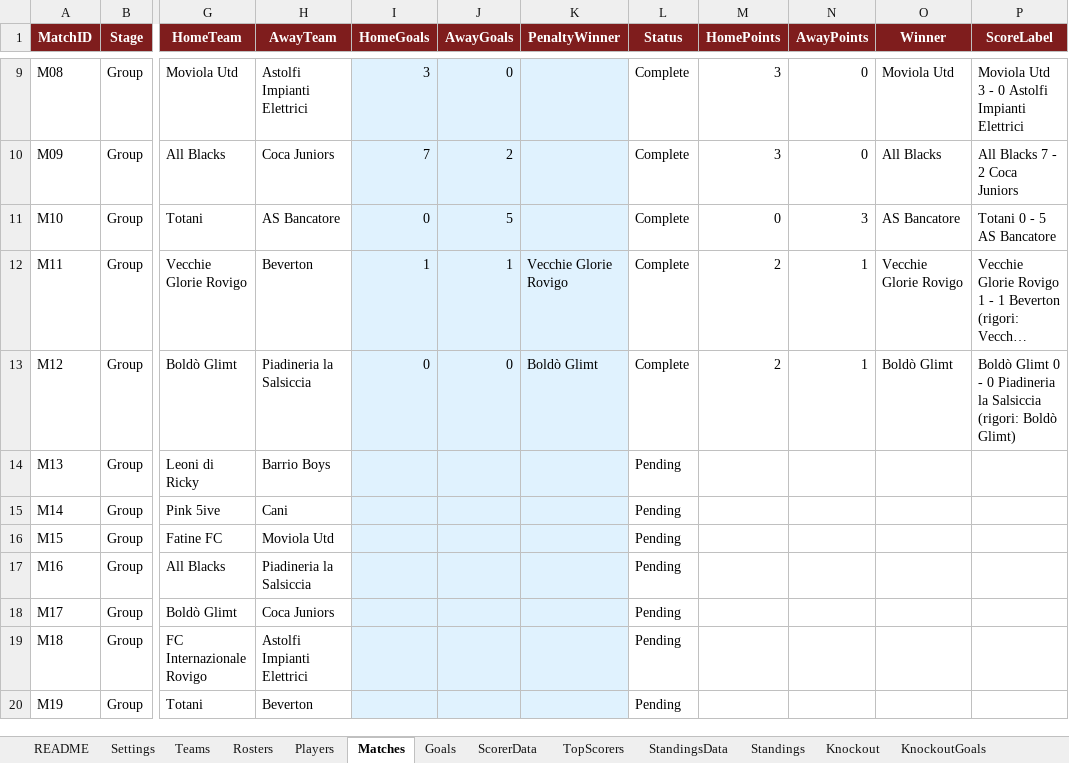
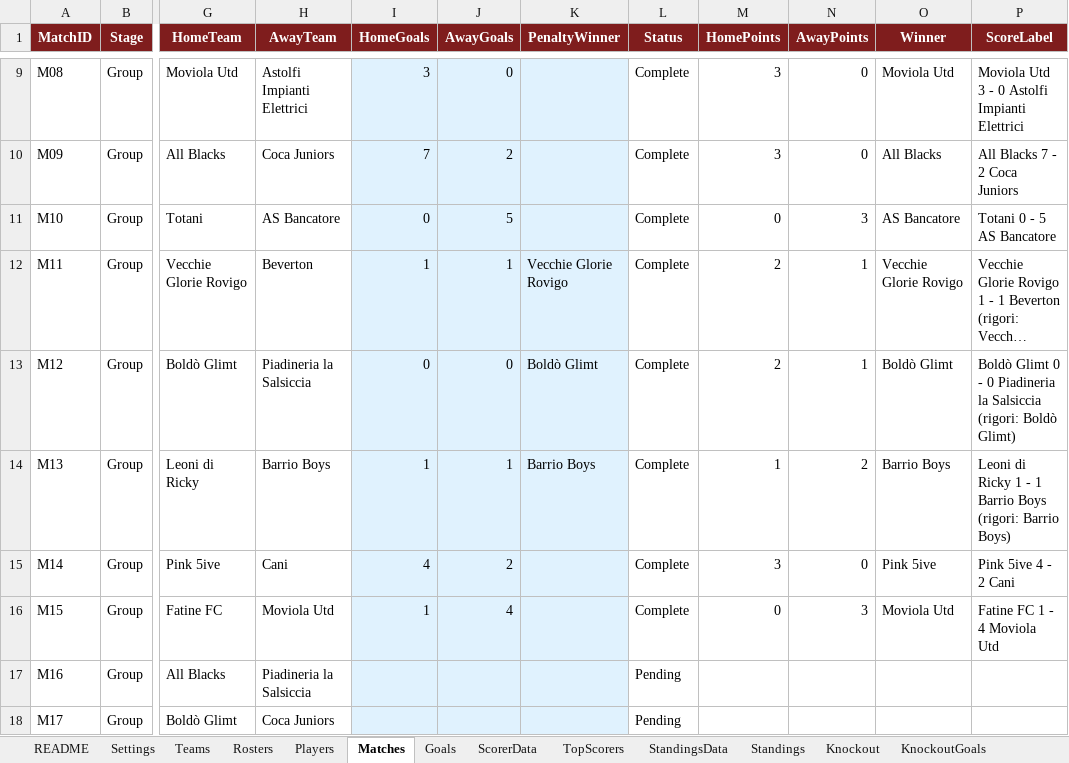
Before and after one commit to Danielm222/12orebosaro, an Excel workbook: 12HBosaro_manager.xlsx, sheet Matches, drawn as a sheet; only a part is shown, gaps mark what is left out; the shorter side is filled out with more unchanged rows; long unchanged cells end in …; values as stored, in another font and other column widths than the file's, no borders; the diff names each change by its address in the sheet, - before the commit and + after, or states it on an @@ line.

```diff
--- a/12HBosaro_manager.xlsx (sheet Matches)
+++ b/12HBosaro_manager.xlsx (sheet Matches)
-I14 (HomeGoals): (empty)
+I14 (HomeGoals): 1
-J14 (AwayGoals): (empty)
+J14 (AwayGoals): 1
-K14 (PenaltyWinner): (empty)
+K14 (PenaltyWinner): Barrio Boys
-L14:L16 (Status): Pending
+L14:L16 (Status): Complete
-M14 (HomePoints): (empty)
+M14 (HomePoints): 1
-N14 (AwayPoints): (empty)
+N14 (AwayPoints): 2
-O14 (Winner): (empty)
+O14 (Winner): Barrio Boys
-P14 (ScoreLabel): (empty)
+P14 (ScoreLabel): Leoni di Ricky 1 - 1 Barrio Boys (rigori: Barrio Boys)
-I15 (HomeGoals): (empty)
+I15 (HomeGoals): 4
-J15 (AwayGoals): (empty)
+J15 (AwayGoals): 2
-M15 (HomePoints): (empty)
+M15 (HomePoints): 3
-N15 (AwayPoints): (empty)
+N15 (AwayPoints): 0
-O15 (Winner): (empty)
+O15 (Winner): Pink 5ive
-P15 (ScoreLabel): (empty)
+P15 (ScoreLabel): Pink 5ive 4 - 2 Cani
-I16 (HomeGoals): (empty)
+I16 (HomeGoals): 1
-J16 (AwayGoals): (empty)
+J16 (AwayGoals): 4
-M16 (HomePoints): (empty)
+M16 (HomePoints): 0
-N16 (AwayPoints): (empty)
+N16 (AwayPoints): 3
-O16 (Winner): (empty)
+O16 (Winner): Moviola Utd
-P16 (ScoreLabel): (empty)
+P16 (ScoreLabel): Fatine FC 1 - 4 Moviola Utd
```
Also changed, not shown: sheet Export, sheet Goals, sheet TopScorers, sheet Standings, sheet StandingsData, sheet ScorerData, 4 more sheets, formulas that keep their value.
